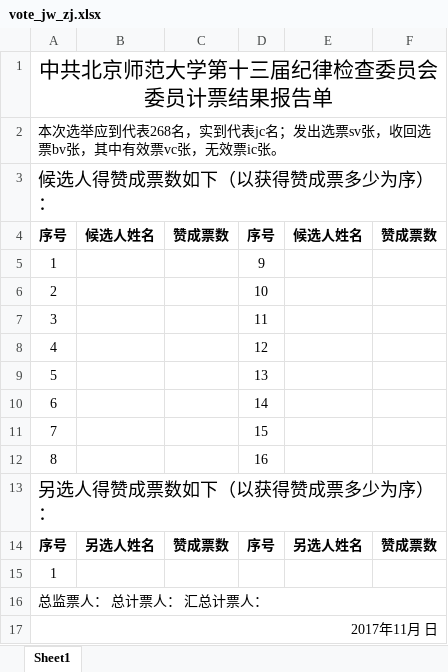
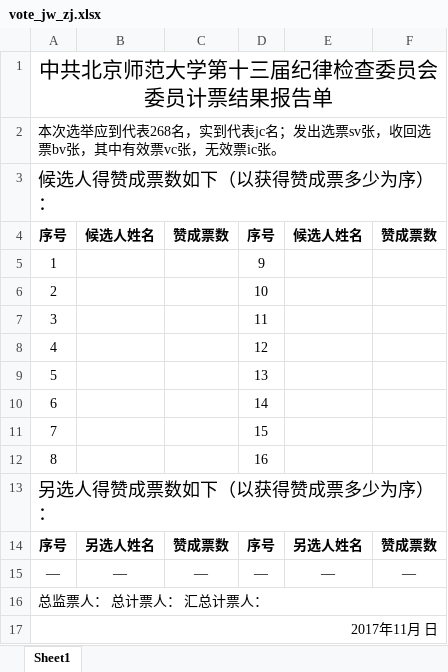
Before and after one commit to xvchaoqun/owip, an Excel workbook: src/main/resources/xlsx/pcs/vote_jw_zj.xlsx, sheet Sheet1, drawn as a sheet; values as stored, in another font and other column widths than the file's, no borders; removed rows and columns are numbered as before the commit, all else as after; the diff names each change by its address in the sheet, - before the commit and + after, or states it on an @@ line.

```diff
--- a/src/main/resources/xlsx/pcs/vote_jw_zj.xlsx (sheet Sheet1)
+++ b/src/main/resources/xlsx/pcs/vote_jw_zj.xlsx (sheet Sheet1)
-row 15: 1
+row 15: — | — | — | — | — | —
```
Also changed, not shown: src/main/resources/xlsx/pcs/vote_dw_zj.xlsx, 2 other files.
